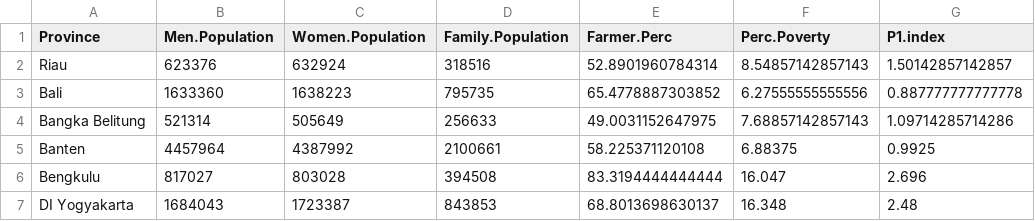
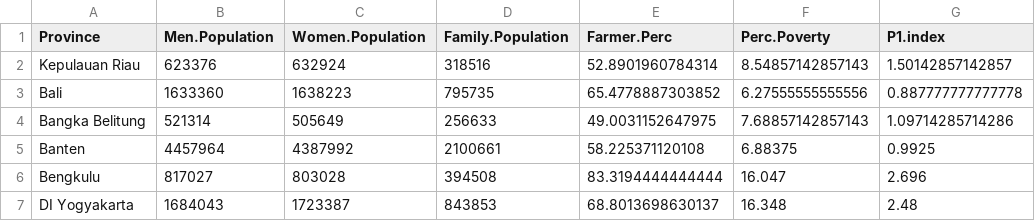
Before and after one commit to audhiaprilliant/Multivariate-Analysis, a CSV file: Biplot Analysis of Poverty Rate in Indonesia 2010/Dataset/Data Social and Poverty Indonesia 2010.csv, drawn as a sheet; only a part is shown; the diff names each change by its address in the sheet, - before the commit and + after, or states it on an @@ line.

Commit message:
Update Data Social and Poverty Indonesia 2010.csv

```diff
--- a/Biplot Analysis of Poverty Rate in Indonesia 2010/Dataset/Data Social and Poverty Indonesia 2010.csv
+++ b/Biplot Analysis of Poverty Rate in Indonesia 2010/Dataset/Data Social and Poverty Indonesia 2010.csv
-A2 (Province): Riau
+A2 (Province): Kepulauan Riau
```
